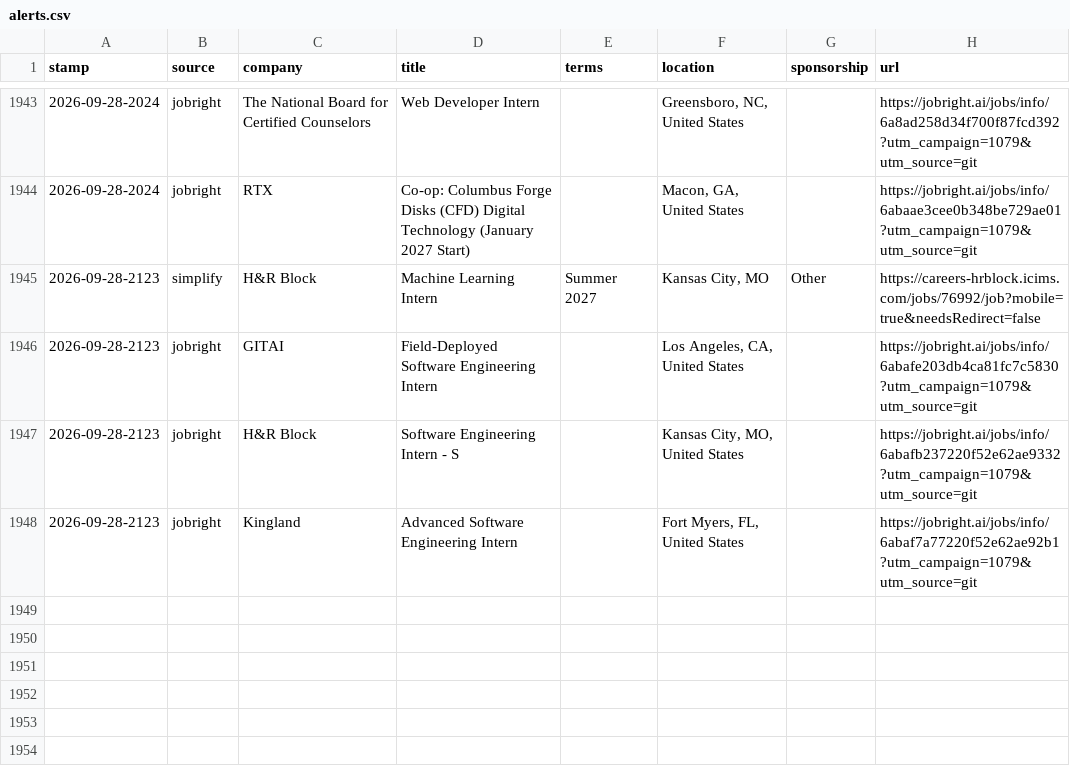
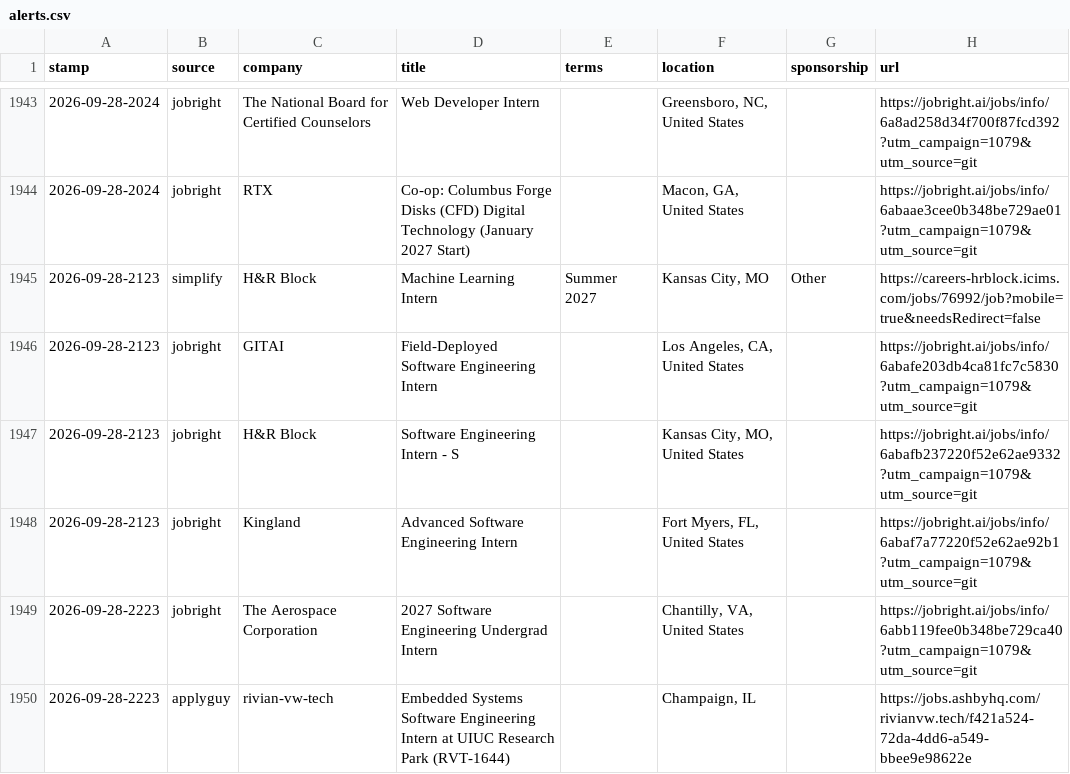
Before and after one commit to JacquesAttinger/job-watcher, a CSV file: alerts.csv, drawn as a sheet; only a part is shown, gaps mark what is left out; the diff names each change by its address in the sheet, - before the commit and + after, or states it on an @@ line.

```diff
--- a/alerts.csv
+++ b/alerts.csv
+row 1949: 2026-09-28-2223 | jobright | The Aerospace Corporation | 2027 Software Engineering Undergrad Intern |  | Chantilly, VA, United States |  | https://jobright.ai/jobs/info/6abb119fee0b348be729ca40?utm_campaign=1079&utm_source=git
+row 1950: 2026-09-28-2223 | applyguy | rivian-vw-tech | Embedded Systems Software Engineering Intern at UIUC Research Park (RVT-1644) |  | Champaign, IL |  | https://jobs.ashbyhq.com/rivianvw.tech/f421a524-72da-4dd6-a549-bbee9e98622e
```
Also changed, not shown: 2 other files.
